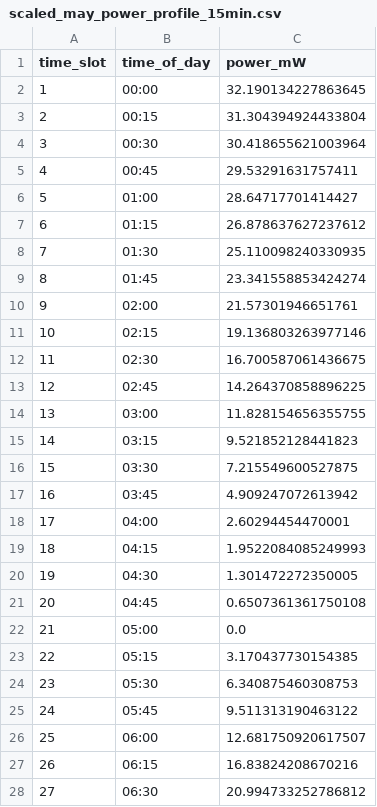
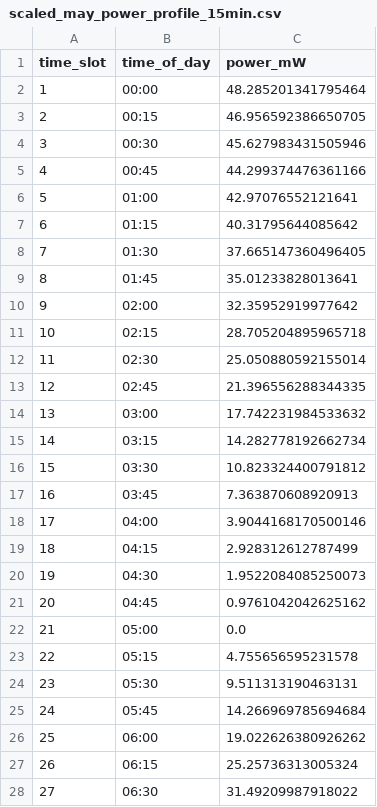
Before and after one commit to MatildeMGM/Bachelor, a CSV file: app/python/data/variable_load_signal/scaled_may_power_profile_15min.csv, drawn as a sheet; only a part is shown; the diff covers the shown part only.

```diff
--- a/app/python/data/variable_load_signal/scaled_may_power_profile_15min.csv
+++ b/app/python/data/variable_load_signal/scaled_may_power_profile_15min.csv
@@ -1,28 +1,28 @@
 time_slot,time_of_day,power_mW
-1,00:00,32.190134227863645
-2,00:15,31.304394924433804
-3,00:30,30.418655621003964
-4,00:45,29.53291631757411
-5,01:00,28.64717701414427
-6,01:15,26.878637627237612
-7,01:30,25.110098240330935
-8,01:45,23.341558853424274
-9,02:00,21.57301946651761
-10,02:15,19.136803263977146
-11,02:30,16.700587061436675
-12,02:45,14.264370858896225
-13,03:00,11.828154656355755
-14,03:15,9.521852128441823
-15,03:30,7.215549600527875
-16,03:45,4.909247072613942
-17,04:00,2.60294454470001
-18,04:15,1.9522084085249993
-19,04:30,1.301472272350005
-20,04:45,0.6507361361750108
+1,00:00,48.285201341795464
+2,00:15,46.956592386650705
+3,00:30,45.627983431505946
+4,00:45,44.299374476361166
+5,01:00,42.97076552121641
+6,01:15,40.31795644085642
+7,01:30,37.665147360496405
+8,01:45,35.01233828013641
+9,02:00,32.35952919977642
+10,02:15,28.705204895965718
+11,02:30,25.050880592155014
+12,02:45,21.396556288344335
+13,03:00,17.742231984533632
+14,03:15,14.282778192662734
+15,03:30,10.823324400791812
+16,03:45,7.363870608920913
+17,04:00,3.9044168170500146
+18,04:15,2.928312612787499
+19,04:30,1.9522084085250073
+20,04:45,0.9761042042625162
 21,05:00,0.0
-22,05:15,3.170437730154385
-23,05:30,6.340875460308753
-24,05:45,9.511313190463122
-25,06:00,12.681750920617507
-26,06:15,16.83824208670216
-27,06:30,20.994733252786812
+22,05:15,4.755656595231578
+23,05:30,9.511313190463131
+24,05:45,14.266969785694684
+25,06:00,19.022626380926262
+26,06:15,25.25736313005324
+27,06:30,31.49209987918022
```
Also changed, not shown: 69 edited cells elsewhere in this file, 14 other files.
